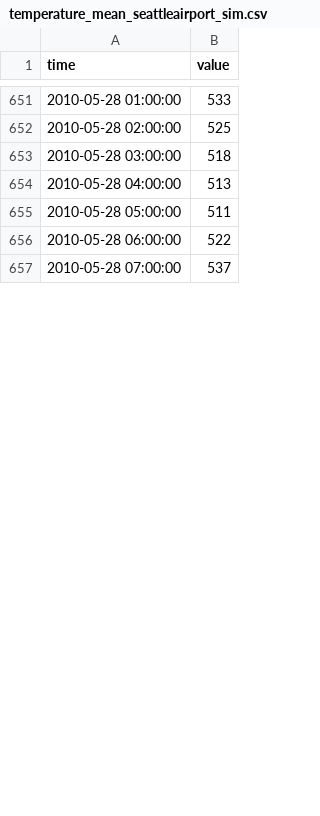
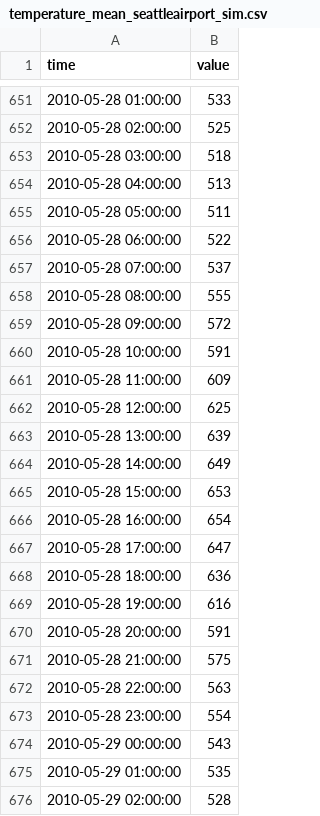
Before and after one commit to bol22/tesp_weather, a CSV file: temperature_mean_seattleairport_sim.csv, drawn as a sheet; only a part is shown, gaps mark what is left out; the diff covers the shown part only; the diff names each change by its address in the sheet, - before the commit and + after, or states it on an @@ line.

```diff
--- a/temperature_mean_seattleairport_sim.csv
+++ b/temperature_mean_seattleairport_sim.csv
+row 658: 2010-05-28 08:00:00 | 555
+row 659: 2010-05-28 09:00:00 | 572
+row 660: 2010-05-28 10:00:00 | 591
+row 661: 2010-05-28 11:00:00 | 609
+row 662: 2010-05-28 12:00:00 | 625
+row 663: 2010-05-28 13:00:00 | 639
+row 664: 2010-05-28 14:00:00 | 649
+row 665: 2010-05-28 15:00:00 | 653
+row 666: 2010-05-28 16:00:00 | 654
+row 667: 2010-05-28 17:00:00 | 647
+row 668: 2010-05-28 18:00:00 | 636
+row 669: 2010-05-28 19:00:00 | 616
+row 670: 2010-05-28 20:00:00 | 591
+row 671: 2010-05-28 21:00:00 | 575
+row 672: 2010-05-28 22:00:00 | 563
+row 673: 2010-05-28 23:00:00 | 554
+row 674: 2010-05-29 00:00:00 | 543
+row 675: 2010-05-29 01:00:00 | 535
+row 676: 2010-05-29 02:00:00 | 528
```
Also changed, not shown: 32 added rows and 38 edited cells elsewhere in this file, 2 other files.
